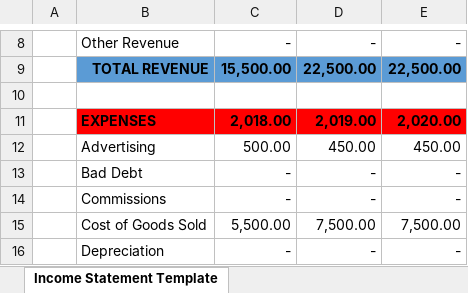
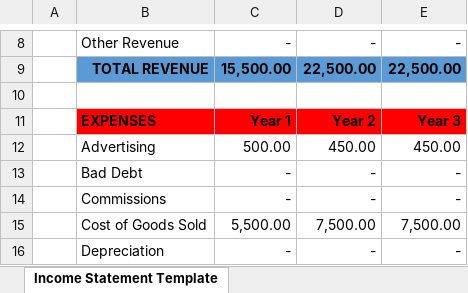
Before and after one commit to navaid7890/mindcloud, an Excel workbook: My_application/third_party/PHPExcel/finance/test2.xlsx, sheet Income Statement Template, drawn as a sheet; only a part is shown, gaps mark what is left out; values as stored, in another font and other column widths than the file's, no borders; charts and pictures not drawn; the diff names each change by its address in the sheet, - before the commit and + after, or states it on an @@ line.

```diff
--- a/My_application/third_party/PHPExcel/finance/test2.xlsx (sheet Income Statement Template)
+++ b/My_application/third_party/PHPExcel/finance/test2.xlsx (sheet Income Statement Template)
-C11: 2,018.00
+C11: Year 1
-D11: 2,019.00
+D11: Year 2
-E11: 2,020.00
+E11: Year 3
```
Also changed, not shown: My_application/third_party/PHPExcel/finance/test4.xlsx, 4 other files.
